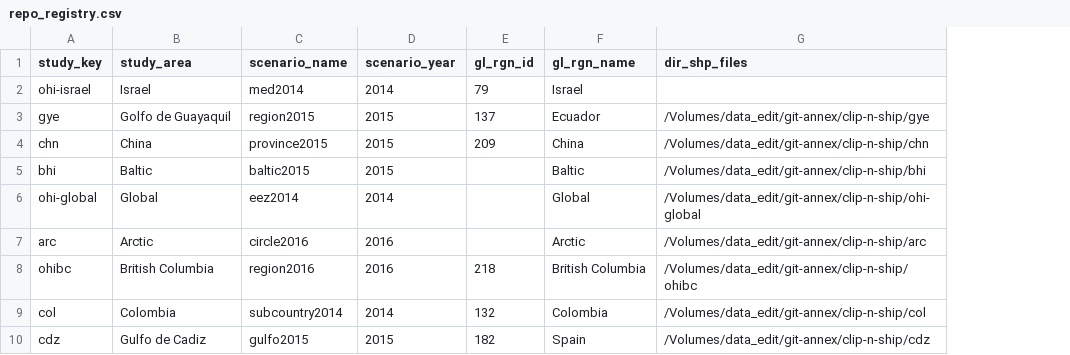
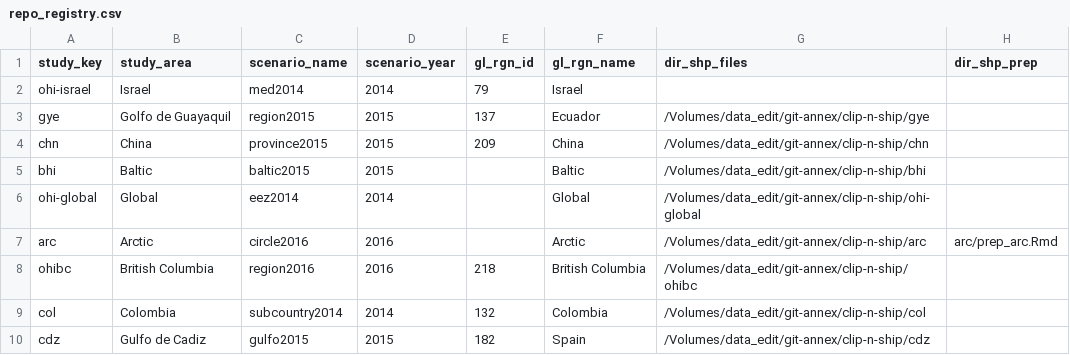
Before and after one commit to OHI-Science/ohi-webapps, a CSV file: repo_registry.csv, drawn as a sheet; only a part is shown; the diff names each change by its address in the sheet, - before the commit and + after, or states it on an @@ line.

```diff
--- a/repo_registry.csv
+++ b/repo_registry.csv
+column H (dir_shp_prep), row 7: arc/prep_arc.Rmd
```
Also changed, not shown: 1 other file.
